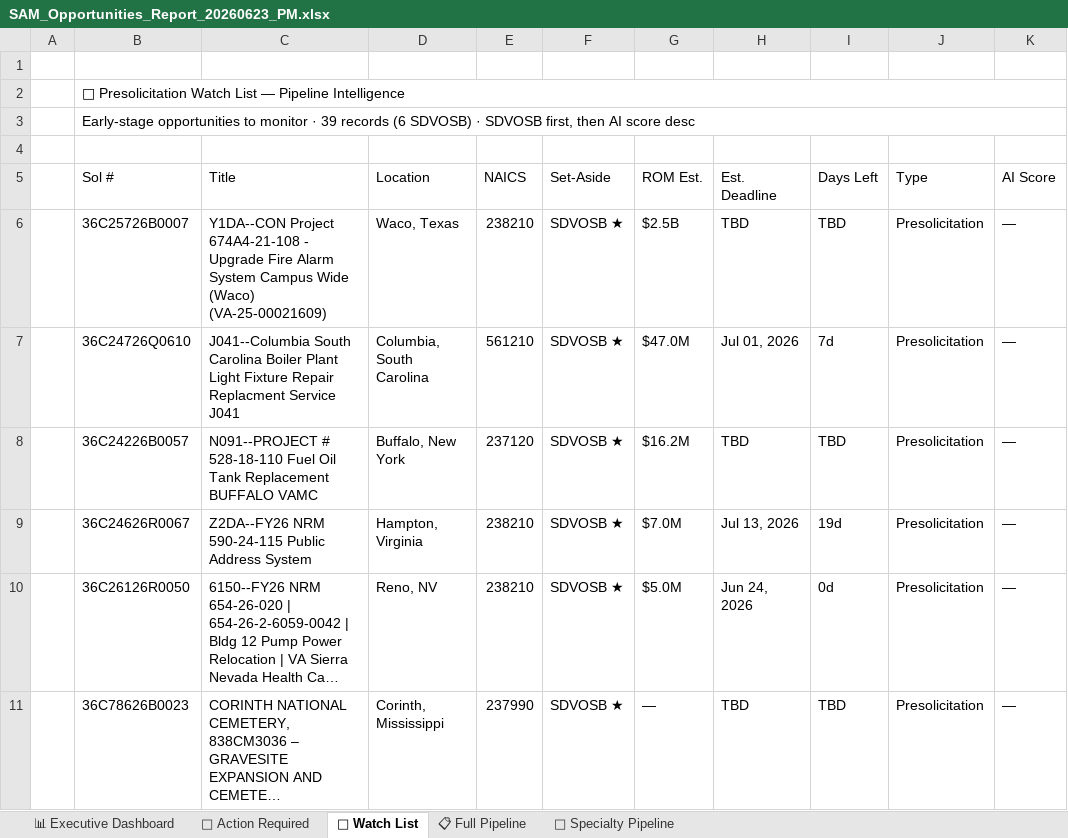
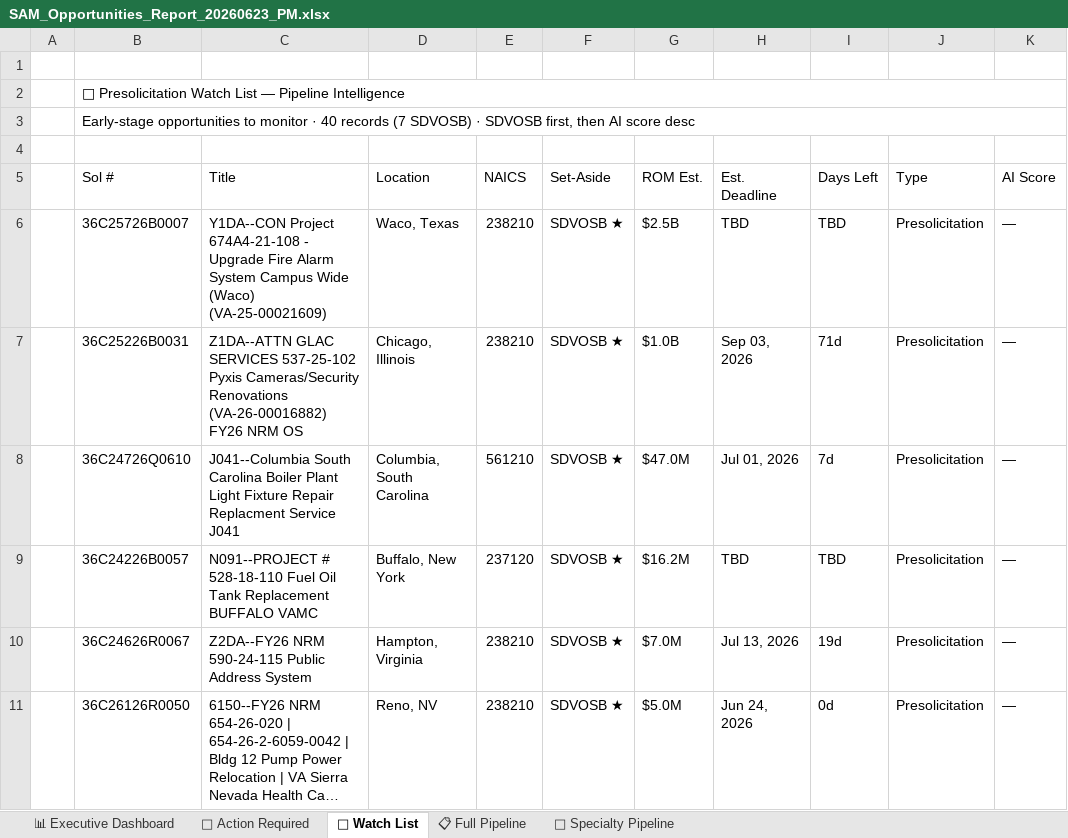
Before and after one commit to juliaopenclaw2026/bd-pipeline, an Excel workbook: SAM_Opportunities_Report_20260623_PM.xlsx, sheet 👀 Watch List, drawn as a sheet; only a part is shown; the shorter side is filled out with more unchanged rows; long unchanged cells end in …; values as stored, in another font and other column widths than the file's, no cell formats; the diff names each change by its address in the sheet, - before the commit and + after, or states it on an @@ line.

```diff
--- a/SAM_Opportunities_Report_20260623_PM.xlsx (sheet 👀 Watch List)
+++ b/SAM_Opportunities_Report_20260623_PM.xlsx (sheet 👀 Watch List)
-B3 (Sol #): …monitor · 39 records (6 SDVOSB) ·…
+B3 (Sol #): …monitor · 40 records (7 SDVOSB) ·…
+row 7:  | 36C25226B0031 | Z1DA--ATTN GLAC SERVICES 537-25-102 Pyxis Cameras/Security Renovations (VA-26-00016882) FY26 NRM OS | Chicago, Illinois | 238210 | SDVOSB ★ | $1.0B | Sep 03, 2026 | 71d | Presolicitation | —
```
Also changed, not shown: sheet 🔴 Action Required, sheet 🔧 Specialty Pipeline, sheet 📋 Full Pipeline, sheet 📊 Executive Dashboard, cell formats, 4 other files.
